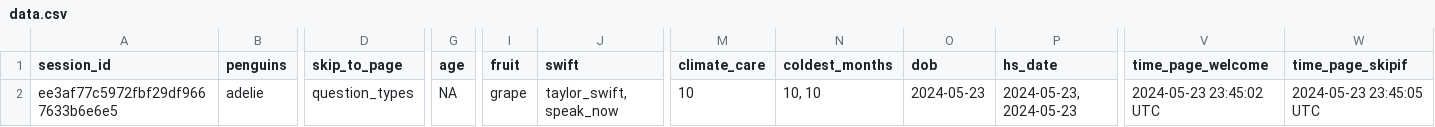
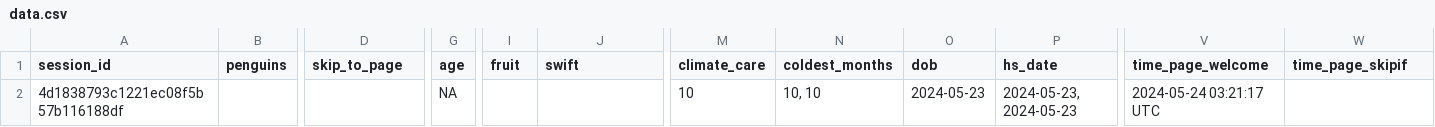
Before and after one commit to surveydown-dev/surveydown, a CSV file: data.csv, drawn as a sheet; only a part is shown, gaps mark what is left out; removed rows and columns are numbered as before the commit, all else as after; rows hold the shown columns only; the diff names each change by its address in the sheet, - before the commit and + after, or states it on an @@ line.

```diff
--- a/data.csv
+++ b/data.csv
-row 2: ee3af77c5972fbf29df9667633b6e6e5 | adelie | question_types | NA | grape | taylor_swift, speak_now | 10 | 10, 10 | 2024-05-23 | 2024-05-23, 2024-05-23 | 2024-05-23 23:45:02 UTC | 2024-05-23 23:45:05 UTC
+row 2: 4d1838793c1221ec08f5b57b116188df |  |  | NA |  |  | 10 | 10, 10 | 2024-05-23 | 2024-05-23, 2024-05-23 | 2024-05-24 03:21:17 UTC
```
Also changed, not shown: 4 other files.
